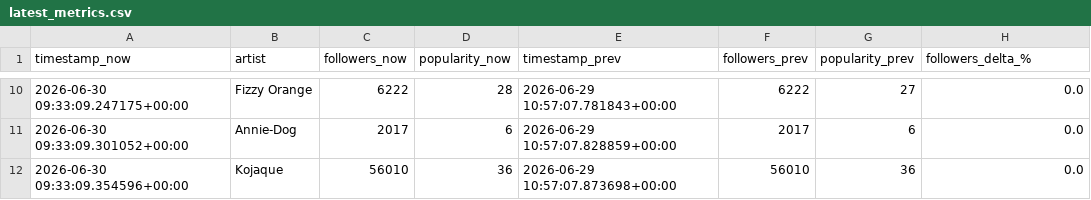
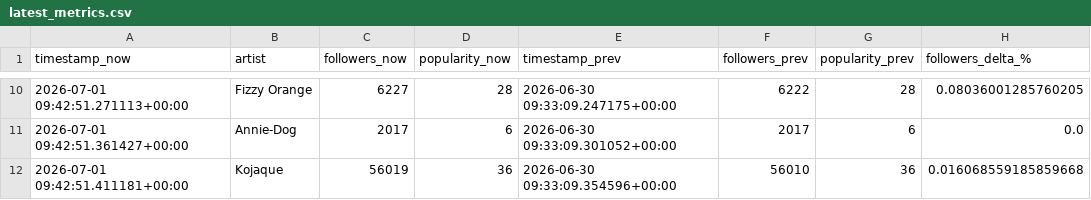
Before and after one commit to j-kearney14/breakout-radar, a CSV file: latest_metrics.csv, drawn as a sheet; only a part is shown, gaps mark what is left out; the diff covers the shown part only.

```diff
--- a/latest_metrics.csv
+++ b/latest_metrics.csv
@@ -10,3 +10,3 @@ timestamp_now,artist,followers_now,popularity_now,timestamp_prev,followers_prev,
-2026-06-30 09:33:09.247175+00:00,Fizzy Orange,6222,28,2026-06-29 10:57:07.781843+00:00,6222,27,0.0
-2026-06-30 09:33:09.301052+00:00,Annie-Dog,2017,6,2026-06-29 10:57:07.828859+00:00,2017,6,0.0
-2026-06-30 09:33:09.354596+00:00,Kojaque,56010,36,2026-06-29 10:57:07.873698+00:00,56010,36,0.0
+2026-07-01 09:42:51.271113+00:00,Fizzy Orange,6227,28,2026-06-30 09:33:09.247175+00:00,6222,28,0.08036001285760205
+2026-07-01 09:42:51.361427+00:00,Annie-Dog,2017,6,2026-06-30 09:33:09.301052+00:00,2017,6,0.0
+2026-07-01 09:42:51.411181+00:00,Kojaque,56019,36,2026-06-30 09:33:09.354596+00:00,56010,36,0.016068559185859668
```
Also changed, not shown: 30 edited cells elsewhere in this file, 1 other file.
